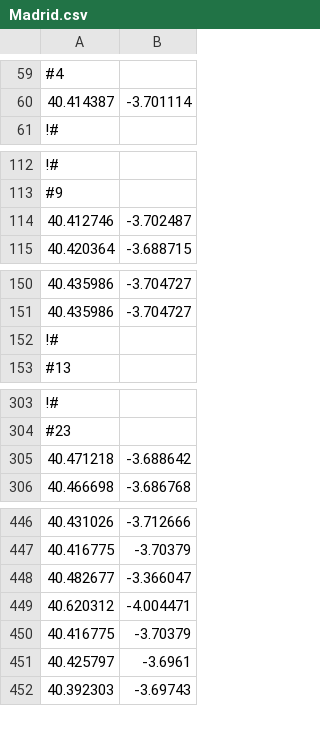
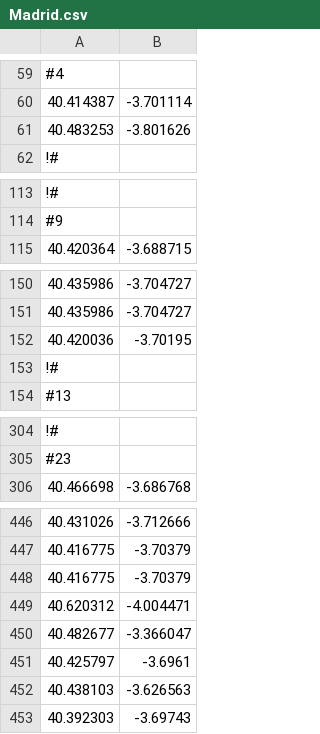
Before and after one commit to schakalakka/uab-ri, a CSV file: csv/Madrid.csv, drawn as a sheet; only a part is shown, gaps mark what is left out; the diff covers the shown part only.

```diff
--- a/csv/Madrid.csv
+++ b/csv/Madrid.csv
@@ -60,2 +60,3 @@
 40.414387;-3.701114
+40.483253;-3.801626
 !#
@@ -113,3 +114,2 @@
 #9
-40.412746;-3.702487
 40.420364;-3.688715
@@ -151,2 +151,3 @@
 40.435986;-3.704727
+40.420036;-3.70195
 !#
@@ -304,3 +305,2 @@
 #23
-40.471218;-3.688642
 40.466698;-3.686768
@@ -447,6 +447,7 @@
 40.416775;-3.70379
+40.416775;-3.70379
+40.620312;-4.004471
 40.482677;-3.366047
-40.620312;-4.004471
-40.416775;-3.70379
 40.425797;-3.6961
+40.438103;-3.626563
 40.392303;-3.69743
```
Also changed, not shown: 2 added rows, 2 moved rows and 1 edited cell elsewhere in this file, csv/Barcelona.csv, csv/Berlin.csv, 4 other files.
